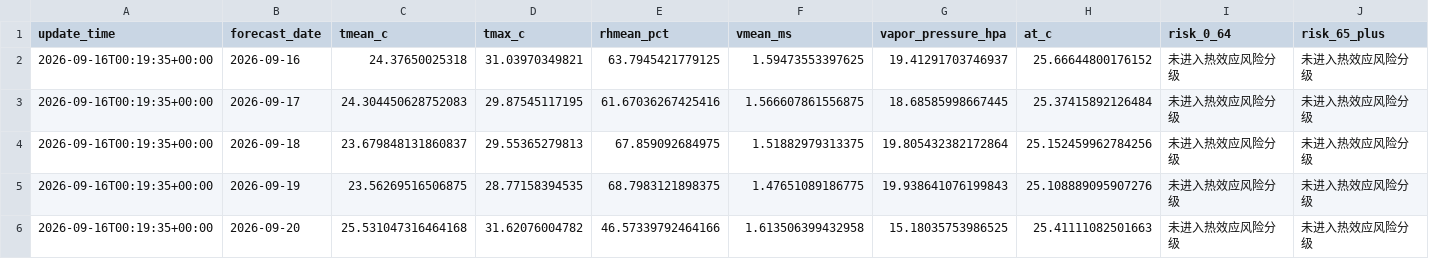
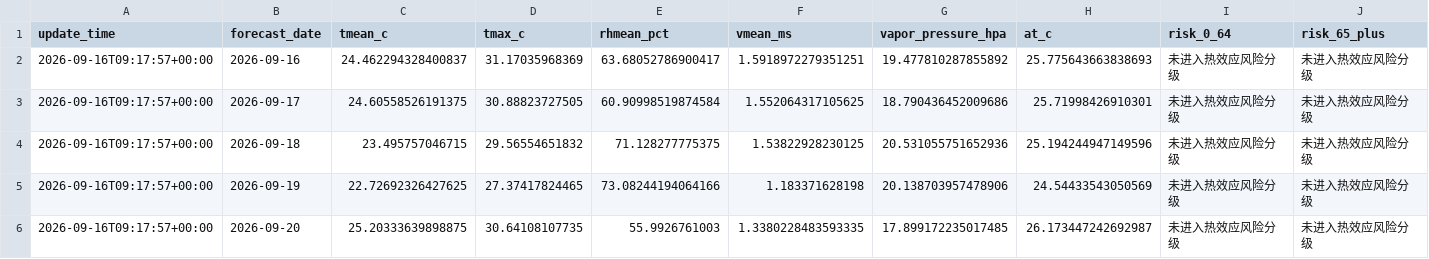
Before and after one commit to xiiiiiiiiiiier/beijing-heat-risk-forecast, a CSV file: data/processed/beijing_center_health_risk.csv, drawn as a sheet; only a part is shown; the diff covers the shown part only; the diff names each change by its address in the sheet, - before the commit and + after, or states it on an @@ line.

```diff
--- a/data/processed/beijing_center_health_risk.csv
+++ b/data/processed/beijing_center_health_risk.csv
-A2:A6 (update_time): 2026-09-16T00:19:35+00:00
+A2:A6 (update_time): 2026-09-16T09:17:57+00:00
-C2 (tmean_c): 24.37650025318
+C2 (tmean_c): 24.462294328400837
-D2 (tmax_c): 31.03970349821
+D2 (tmax_c): 31.17035968369
-E2 (rhmean_pct): 63.7945421779125
+E2 (rhmean_pct): 63.68052786900417
-F2 (vmean_ms): 1.59473553397625
+F2 (vmean_ms): 1.5918972279351251
-G2 (vapor_pressure_hpa): 19.41291703746937
+G2 (vapor_pressure_hpa): 19.477810287855892
-H2 (at_c): 25.66644800176152
+H2 (at_c): 25.775643663838693
-C3 (tmean_c): 24.304450628752083
+C3 (tmean_c): 24.60558526191375
-D3 (tmax_c): 29.87545117195
+D3 (tmax_c): 30.88823727505
-E3 (rhmean_pct): 61.67036267425416
+E3 (rhmean_pct): 60.90998519874584
-F3 (vmean_ms): 1.566607861556875
+F3 (vmean_ms): 1.552064317105625
-G3 (vapor_pressure_hpa): 18.68585998667445
+G3 (vapor_pressure_hpa): 18.790436452009686
-H3 (at_c): 25.37415892126484
+H3 (at_c): 25.71998426910301
-C4 (tmean_c): 23.679848131860837
+C4 (tmean_c): 23.495757046715
-D4 (tmax_c): 29.55365279813
+D4 (tmax_c): 29.56554651832
-E4 (rhmean_pct): 67.859092684975
+E4 (rhmean_pct): 71.128277775375
-F4 (vmean_ms): 1.51882979313375
+F4 (vmean_ms): 1.53822928230125
-G4 (vapor_pressure_hpa): 19.805432382172864
+G4 (vapor_pressure_hpa): 20.531055751652936
-H4 (at_c): 25.152459962784256
+H4 (at_c): 25.194244947149596
-C5 (tmean_c): 23.56269516506875
+C5 (tmean_c): 22.72692326427625
-D5 (tmax_c): 28.77158394535
+D5 (tmax_c): 27.37417824465
-E5 (rhmean_pct): 68.7983121898375
+E5 (rhmean_pct): 73.08244194064166
-F5 (vmean_ms): 1.47651089186775
+F5 (vmean_ms): 1.183371628198
-G5 (vapor_pressure_hpa): 19.938641076199843
+G5 (vapor_pressure_hpa): 20.138703957478906
-H5 (at_c): 25.108889095907276
+H5 (at_c): 24.54433543050569
-C6 (tmean_c): 25.531047316464168
+C6 (tmean_c): 25.20333639898875
-D6 (tmax_c): 31.62076004782
+D6 (tmax_c): 30.64108107735
-E6 (rhmean_pct): 46.57339792464166
+E6 (rhmean_pct): 55.9926761003
-F6 (vmean_ms): 1.613506399432958
+F6 (vmean_ms): 1.3380228483593335
-G6 (vapor_pressure_hpa): 15.18035753986525
+G6 (vapor_pressure_hpa): 17.899172235017485
-H6 (at_c): 25.41111082501663
+H6 (at_c): 26.173447242692987
```
Also changed, not shown: 14 edited cells elsewhere in this file, data/current/beijing_center_forecast_daily.csv, data/current/beijing_center_forecast_hourly.csv.
